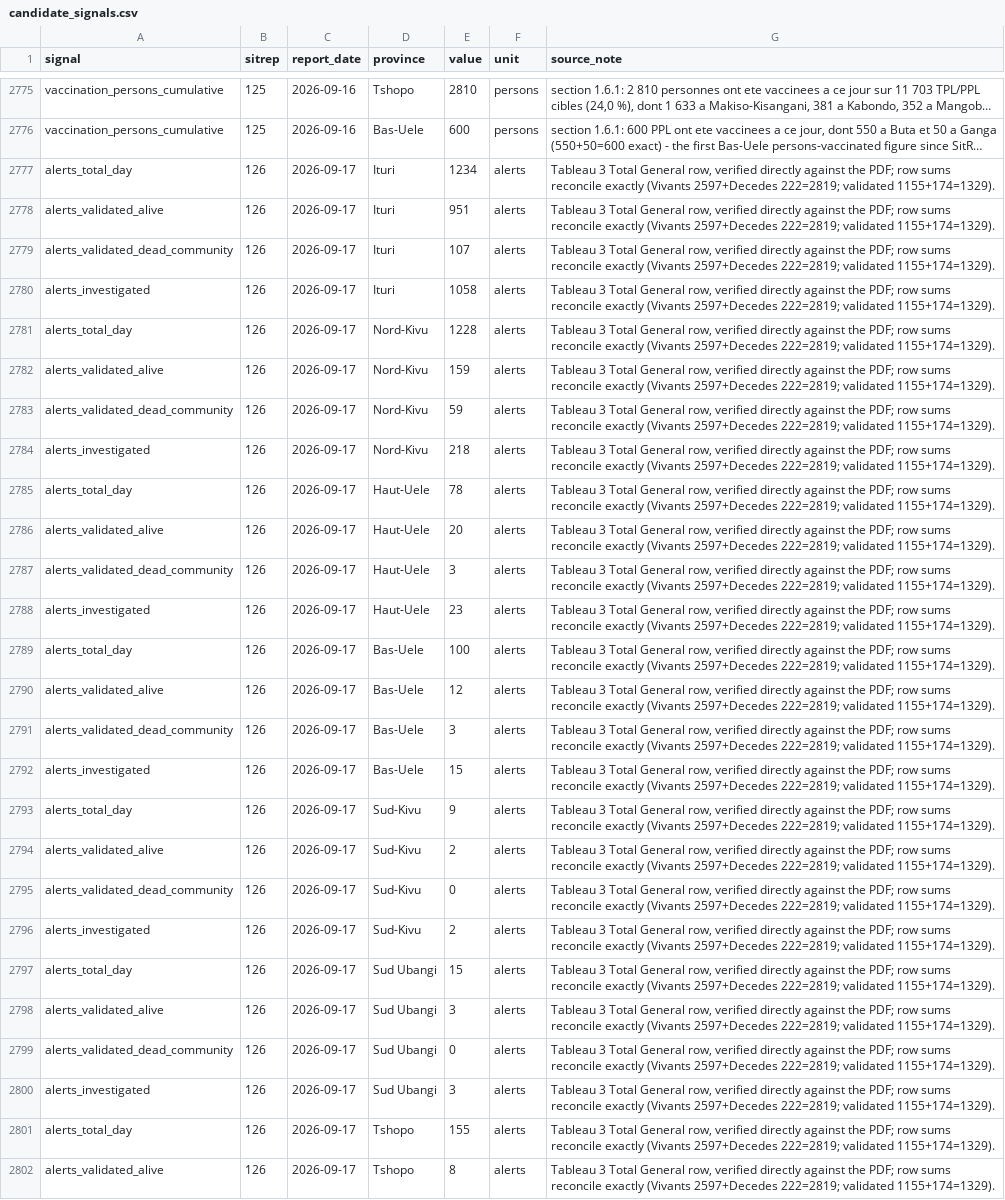
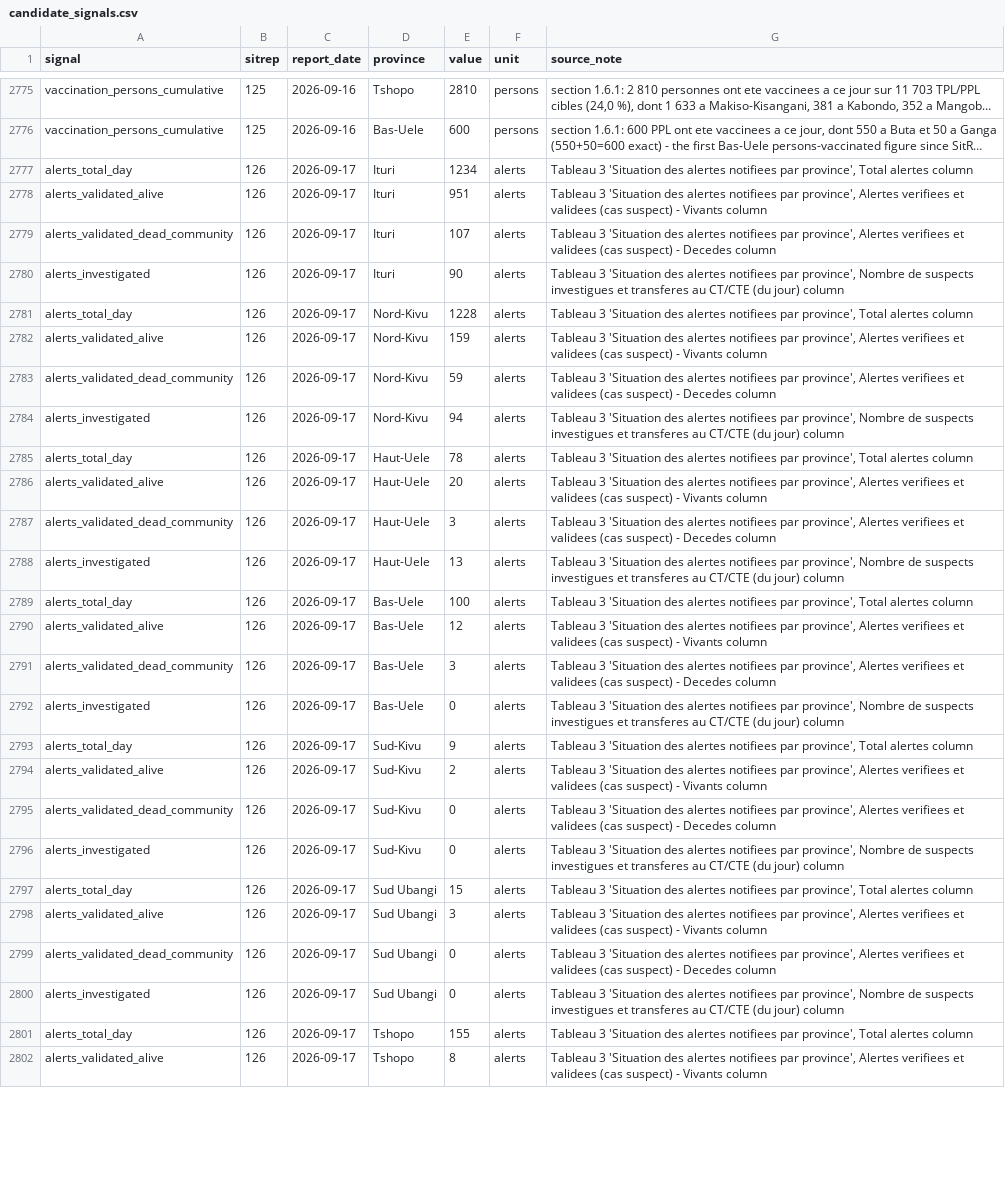
Before and after one commit to epiforecasts/BVDOutbreakSize, a CSV file: data/candidate_signals.csv, drawn as a sheet; only a part is shown, gaps mark what is left out; long unchanged cells end in …; the diff covers the shown part only; the diff names each change by its address in the sheet, - before the commit and + after, or states it on an @@ line.

```diff
--- a/data/candidate_signals.csv
+++ b/data/candidate_signals.csv
-G2777 (source_note): Tableau 3 Total General row, verified directly against the PDF; row sums reconcile exactly (Vivants 2597+Decedes 222=2819; validated 1155+174=1329).
+G2777 (source_note): Tableau 3 'Situation des alertes notifiees par province', Total alertes column
-G2778 (source_note): Tableau 3 Total General row, verified directly against the PDF; row sums reconcile exactly (Vivants 2597+Decedes 222=2819; validated 1155+174=1329).
+G2778 (source_note): Tableau 3 'Situation des alertes notifiees par province', Alertes verifiees et validees (cas suspect) - Vivants column
-G2779 (source_note): Tableau 3 Total General row, verified directly against the PDF; row sums reconcile exactly (Vivants 2597+Decedes 222=2819; validated 1155+174=1329).
+G2779 (source_note): Tableau 3 'Situation des alertes notifiees par province', Alertes verifiees et validees (cas suspect) - Decedes column
-E2780 (value): 1058
+E2780 (value): 90
-G2780 (source_note): Tableau 3 Total General row, verified directly against the PDF; row sums reconcile exactly (Vivants 2597+Decedes 222=2819; validated 1155+174=1329).
+G2780 (source_note): Tableau 3 'Situation des alertes notifiees par province', Nombre de suspects investigues et transferes au CT/CTE (du jour) column
-G2781 (source_note): Tableau 3 Total General row, verified directly against the PDF; row sums reconcile exactly (Vivants 2597+Decedes 222=2819; validated 1155+174=1329).
+G2781 (source_note): Tableau 3 'Situation des alertes notifiees par province', Total alertes column
-G2782 (source_note): Tableau 3 Total General row, verified directly against the PDF; row sums reconcile exactly (Vivants 2597+Decedes 222=2819; validated 1155+174=1329).
+G2782 (source_note): Tableau 3 'Situation des alertes notifiees par province', Alertes verifiees et validees (cas suspect) - Vivants column
-G2783 (source_note): Tableau 3 Total General row, verified directly against the PDF; row sums reconcile exactly (Vivants 2597+Decedes 222=2819; validated 1155+174=1329).
+G2783 (source_note): Tableau 3 'Situation des alertes notifiees par province', Alertes verifiees et validees (cas suspect) - Decedes column
-E2784 (value): 218
+E2784 (value): 94
-G2784 (source_note): Tableau 3 Total General row, verified directly against the PDF; row sums reconcile exactly (Vivants 2597+Decedes 222=2819; validated 1155+174=1329).
+G2784 (source_note): Tableau 3 'Situation des alertes notifiees par province', Nombre de suspects investigues et transferes au CT/CTE (du jour) column
-G2785 (source_note): Tableau 3 Total General row, verified directly against the PDF; row sums reconcile exactly (Vivants 2597+Decedes 222=2819; validated 1155+174=1329).
+G2785 (source_note): Tableau 3 'Situation des alertes notifiees par province', Total alertes column
-G2786 (source_note): Tableau 3 Total General row, verified directly against the PDF; row sums reconcile exactly (Vivants 2597+Decedes 222=2819; validated 1155+174=1329).
+G2786 (source_note): Tableau 3 'Situation des alertes notifiees par province', Alertes verifiees et validees (cas suspect) - Vivants column
-G2787 (source_note): Tableau 3 Total General row, verified directly against the PDF; row sums reconcile exactly (Vivants 2597+Decedes 222=2819; validated 1155+174=1329).
+G2787 (source_note): Tableau 3 'Situation des alertes notifiees par province', Alertes verifiees et validees (cas suspect) - Decedes column
-E2788 (value): 23
+E2788 (value): 13
-G2788 (source_note): Tableau 3 Total General row, verified directly against the PDF; row sums reconcile exactly (Vivants 2597+Decedes 222=2819; validated 1155+174=1329).
+G2788 (source_note): Tableau 3 'Situation des alertes notifiees par province', Nombre de suspects investigues et transferes au CT/CTE (du jour) column
-G2789 (source_note): Tableau 3 Total General row, verified directly against the PDF; row sums reconcile exactly (Vivants 2597+Decedes 222=2819; validated 1155+174=1329).
+G2789 (source_note): Tableau 3 'Situation des alertes notifiees par province', Total alertes column
-G2790 (source_note): Tableau 3 Total General row, verified directly against the PDF; row sums reconcile exactly (Vivants 2597+Decedes 222=2819; validated 1155+174=1329).
+G2790 (source_note): Tableau 3 'Situation des alertes notifiees par province', Alertes verifiees et validees (cas suspect) - Vivants column
-G2791 (source_note): Tableau 3 Total General row, verified directly against the PDF; row sums reconcile exactly (Vivants 2597+Decedes 222=2819; validated 1155+174=1329).
+G2791 (source_note): Tableau 3 'Situation des alertes notifiees par province', Alertes verifiees et validees (cas suspect) - Decedes column
-E2792 (value): 15
+E2792 (value): 0
-G2792 (source_note): Tableau 3 Total General row, verified directly against the PDF; row sums reconcile exactly (Vivants 2597+Decedes 222=2819; validated 1155+174=1329).
+G2792 (source_note): Tableau 3 'Situation des alertes notifiees par province', Nombre de suspects investigues et transferes au CT/CTE (du jour) column
-G2793 (source_note): Tableau 3 Total General row, verified directly against the PDF; row sums reconcile exactly (Vivants 2597+Decedes 222=2819; validated 1155+174=1329).
+G2793 (source_note): Tableau 3 'Situation des alertes notifiees par province', Total alertes column
-G2794 (source_note): Tableau 3 Total General row, verified directly against the PDF; row sums reconcile exactly (Vivants 2597+Decedes 222=2819; validated 1155+174=1329).
+G2794 (source_note): Tableau 3 'Situation des alertes notifiees par province', Alertes verifiees et validees (cas suspect) - Vivants column
-G2795 (source_note): Tableau 3 Total General row, verified directly against the PDF; row sums reconcile exactly (Vivants 2597+Decedes 222=2819; validated 1155+174=1329).
+G2795 (source_note): Tableau 3 'Situation des alertes notifiees par province', Alertes verifiees et validees (cas suspect) - Decedes column
-E2796 (value): 2
+E2796 (value): 0
-G2796 (source_note): Tableau 3 Total General row, verified directly against the PDF; row sums reconcile exactly (Vivants 2597+Decedes 222=2819; validated 1155+174=1329).
+G2796 (source_note): Tableau 3 'Situation des alertes notifiees par province', Nombre de suspects investigues et transferes au CT/CTE (du jour) column
-G2797 (source_note): Tableau 3 Total General row, verified directly against the PDF; row sums reconcile exactly (Vivants 2597+Decedes 222=2819; validated 1155+174=1329).
+G2797 (source_note): Tableau 3 'Situation des alertes notifiees par province', Total alertes column
-G2798 (source_note): Tableau 3 Total General row, verified directly against the PDF; row sums reconcile exactly (Vivants 2597+Decedes 222=2819; validated 1155+174=1329).
+G2798 (source_note): Tableau 3 'Situation des alertes notifiees par province', Alertes verifiees et validees (cas suspect) - Vivants column
-G2799 (source_note): Tableau 3 Total General row, verified directly against the PDF; row sums reconcile exactly (Vivants 2597+Decedes 222=2819; validated 1155+174=1329).
+G2799 (source_note): Tableau 3 'Situation des alertes notifiees par province', Alertes verifiees et validees (cas suspect) - Decedes column
-E2800 (value): 3
+E2800 (value): 0
-G2800 (source_note): Tableau 3 Total General row, verified directly against the PDF; row sums reconcile exactly (Vivants 2597+Decedes 222=2819; validated 1155+174=1329).
+G2800 (source_note): Tableau 3 'Situation des alertes notifiees par province', Nombre de suspects investigues et transferes au CT/CTE (du jour) column
-G2801 (source_note): Tableau 3 Total General row, verified directly against the PDF; row sums reconcile exactly (Vivants 2597+Decedes 222=2819; validated 1155+174=1329).
+G2801 (source_note): Tableau 3 'Situation des alertes notifiees par province', Total alertes column
-G2802 (source_note): Tableau 3 Total General row, verified directly against the PDF; row sums reconcile exactly (Vivants 2597+Decedes 222=2819; validated 1155+174=1329).
+G2802 (source_note): Tableau 3 'Situation des alertes notifiees par province', Alertes verifiees et validees (cas suspect) - Vivants column
```
Also changed, not shown: 43 edited cells elsewhere in this file.
